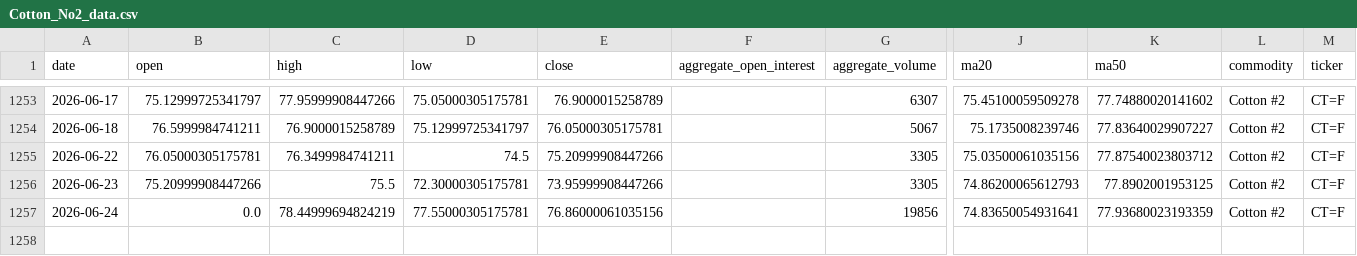
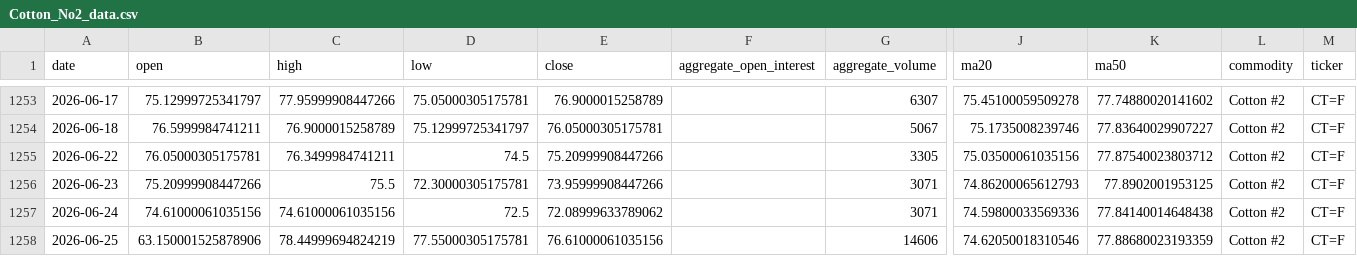
Before and after one commit to jjch1986/price-chart-site, a CSV file: data/Cotton_No2_data.csv, drawn as a sheet; only a part is shown, gaps mark what is left out; rows hold the shown columns only; the diff names each change by its address in the sheet, - before the commit and + after, or states it on an @@ line.

```diff
--- a/data/Cotton_No2_data.csv
+++ b/data/Cotton_No2_data.csv
-G1256 (aggregate_volume): 3305
+G1256 (aggregate_volume): 3071
-B1257 (open): 0.0
+B1257 (open): 74.61000061035156
-C1257 (high): 78.44999694824219
+C1257 (high): 74.61000061035156
-D1257 (low): 77.55000305175781
+D1257 (low): 72.5
-E1257 (close): 76.86000061035156
+E1257 (close): 72.08999633789062
-G1257 (aggregate_volume): 19856
+G1257 (aggregate_volume): 3071
-J1257 (ma20): 74.83650054931641
+J1257 (ma20): 74.59800033569336
-K1257 (ma50): 77.93680023193359
+K1257 (ma50): 77.84140014648438
+row 1258: 2026-06-25 | 63.150001525878906 | 78.44999694824219 | 77.55000305175781 | 76.61000061035156 |  | 14606 | 74.62050018310546 | 77.88680023193359 | Cotton #2 | CT=F
```
Also changed, not shown: data/FeederCattle_data.csv, data/Gold_data.csv, 21 other files.
